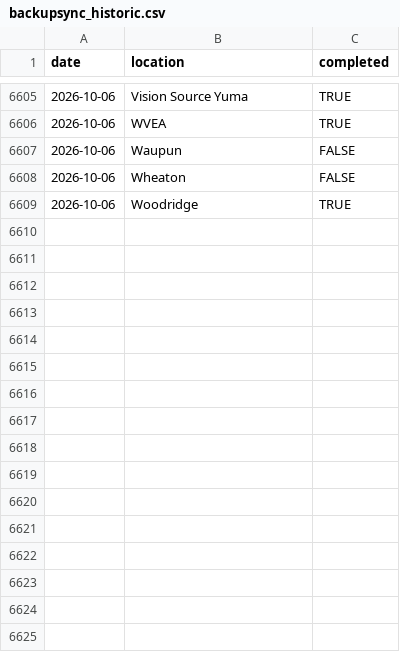
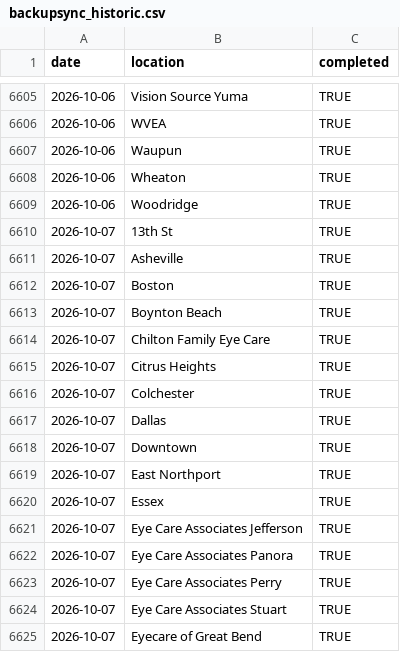
Before and after one commit to AdityaNair46/backupsync-dashboard, a CSV file: backupsync_historic.csv, drawn as a sheet; only a part is shown, gaps mark what is left out; the diff covers the shown part only.

Commit message:
Auto-update backup sync data — 2026-10-08 03:44 UTC

```diff
--- a/backupsync_historic.csv
+++ b/backupsync_historic.csv
@@ -6606,4 +6606,20 @@ date,location,completed
 2026-10-06,WVEA,TRUE
-2026-10-06,Waupun,FALSE
-2026-10-06,Wheaton,FALSE
+2026-10-06,Waupun,TRUE
+2026-10-06,Wheaton,TRUE
 2026-10-06,Woodridge,TRUE
+2026-10-07,13th St,TRUE
+2026-10-07,Asheville,TRUE
+2026-10-07,Boston,TRUE
+2026-10-07,Boynton Beach,TRUE
+2026-10-07,Chilton Family Eye Care,TRUE
+2026-10-07,Citrus Heights,TRUE
+2026-10-07,Colchester,TRUE
+2026-10-07,Dallas,TRUE
+2026-10-07,Downtown,TRUE
+2026-10-07,East Northport,TRUE
+2026-10-07,Essex,TRUE
+2026-10-07,Eye Care Associates Jefferson,TRUE
+2026-10-07,Eye Care Associates Panora,TRUE
+2026-10-07,Eye Care Associates Perry,TRUE
+2026-10-07,Eye Care Associates Stuart,TRUE
+2026-10-07,Eyecare of Great Bend,TRUE
```
Also changed, not shown: 43 added rows and 2 edited cells elsewhere in this file.
